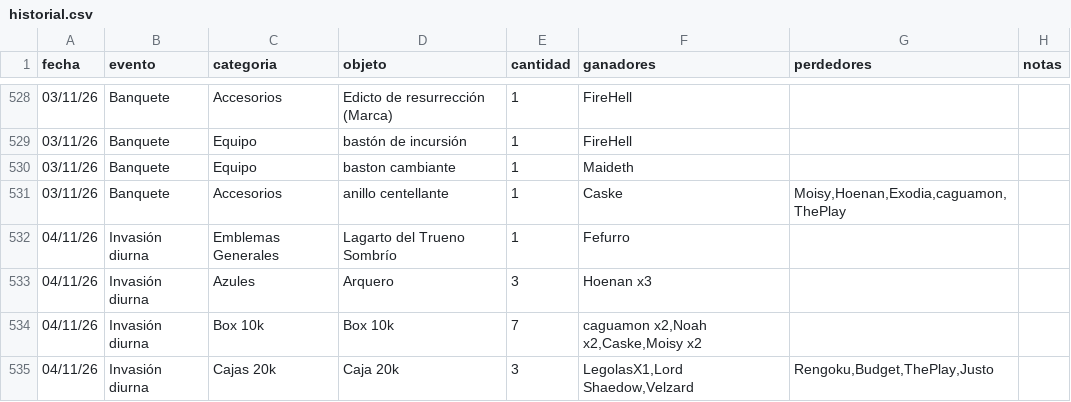
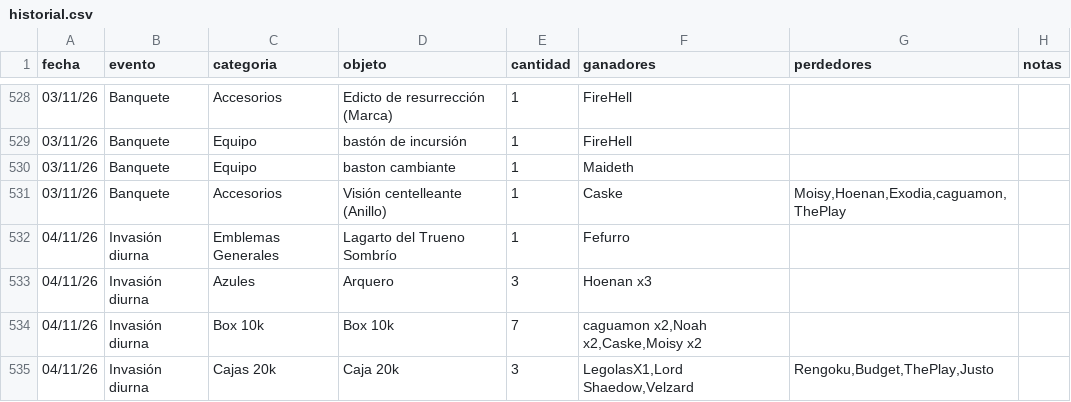
Before and after one commit to apostholz/Bot-Subastas-Prueba-, a CSV file: historial.csv, drawn as a sheet; only a part is shown, gaps mark what is left out.

Commit message:
Sync historial.csv desde bot (2026-11-04 21:24)

```diff
--- a/historial.csv
+++ b/historial.csv
@@ -530,3 +530,3 @@ fecha,evento,categoria,objeto,cantidad,ganadores,perdedores,notas
 03/11/26,Banquete,Equipo,"baston cambiante",1,"Maideth","",""
-03/11/26,Banquete,Accesorios,"anillo centellante",1,"Caske","Moisy,Hoenan,Exodia,caguamon,ThePlay",""
+03/11/26,Banquete,Accesorios,"Visión centelleante (Anillo)",1,"Caske","Moisy,Hoenan,Exodia,caguamon,ThePlay",""
 04/11/26,Invasión diurna,Emblemas Generales,"Lagarto del Trueno Sombrío",1,"Fefurro","",""
```
